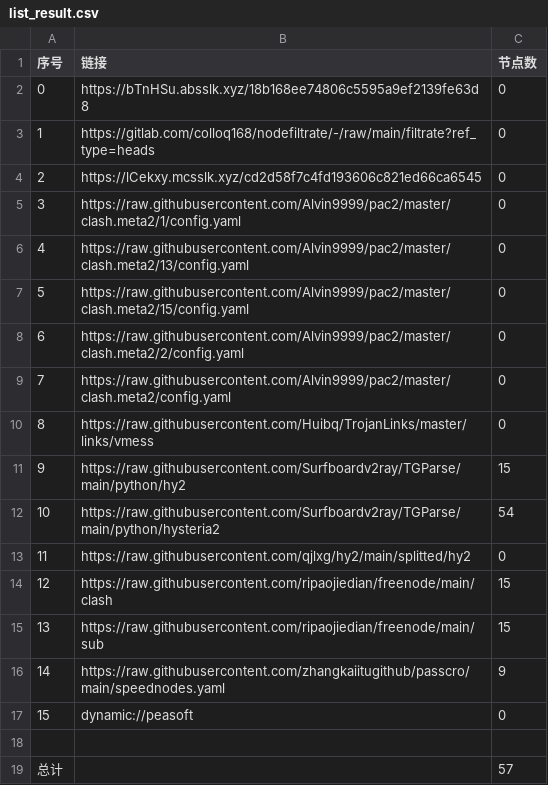
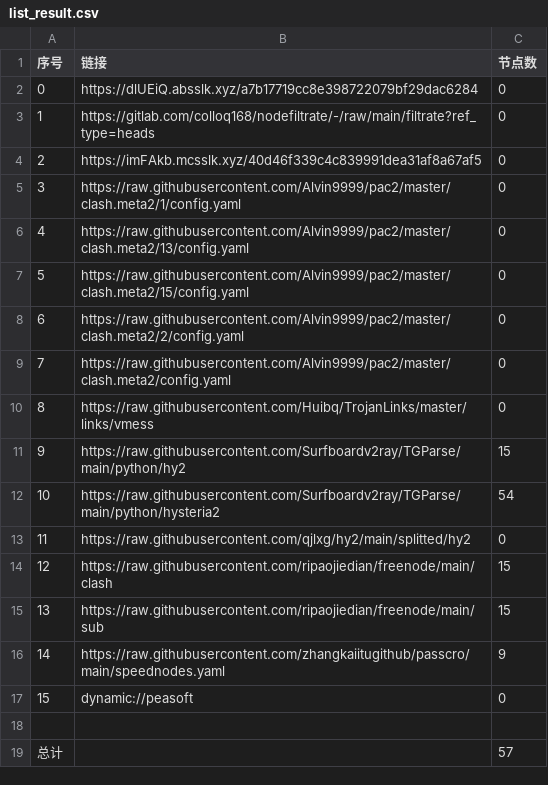
Before and after one commit to suanxidanian/AutoMergePublicNodes, a CSV file: list_result.csv, drawn as a sheet.

```diff
--- a/list_result.csv
+++ b/list_result.csv
@@ -1,5 +1,5 @@
 序号,链接,节点数
-0,https://bTnHSu.absslk.xyz/18b168ee74806c5595a9ef2139fe63d8,0
+0,https://dlUEiQ.absslk.xyz/a7b17719cc8e398722079bf29dac6284,0
 1,https://gitlab.com/colloq168/nodefiltrate/-/raw/main/filtrate?ref_type=heads,0
-2,https://lCekxy.mcsslk.xyz/cd2d58f7c4fd193606c821ed66ca6545,0
+2,https://imFAkb.mcsslk.xyz/40d46f339c4c839991dea31af8a67af5,0
 3,https://raw.githubusercontent.com/Alvin9999/pac2/master/clash.meta2/1/config.yaml,0
```
Also changed, not shown: 3 other files.
